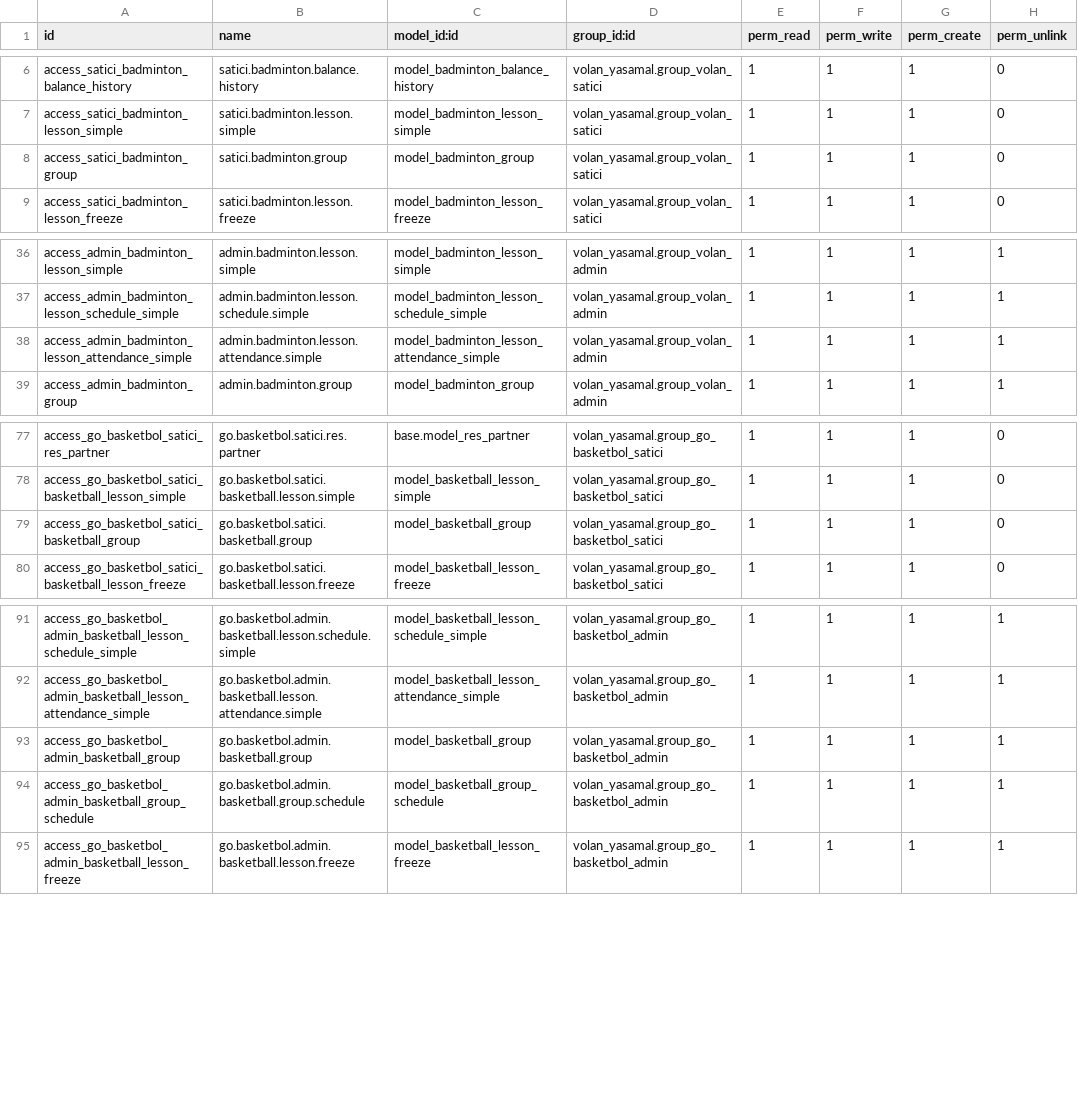
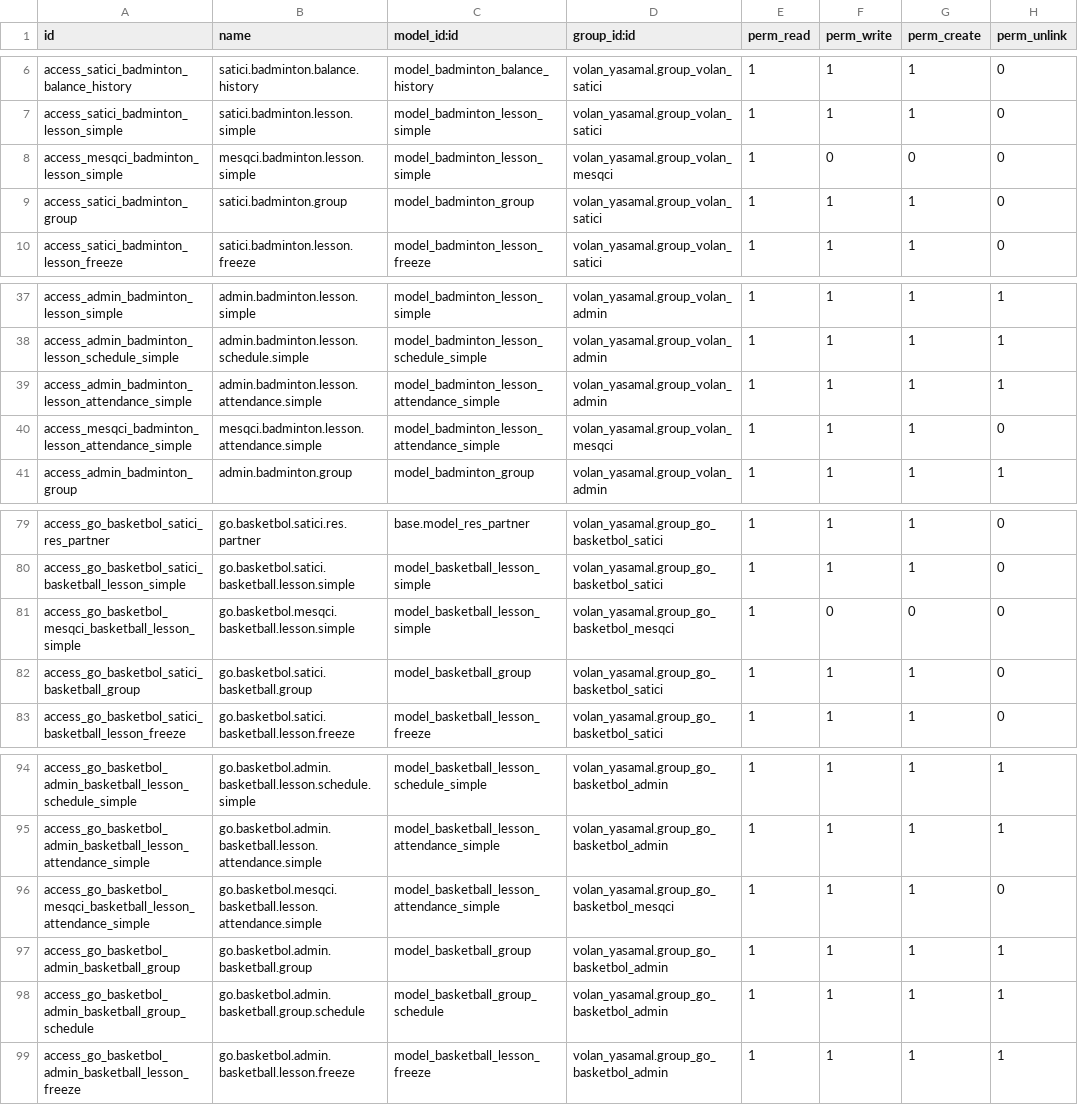
Before and after one commit to 7aim/BadmintonOdoo, a CSV file: security/ir.model.access.csv, drawn as a sheet; only a part is shown, gaps mark what is left out; the diff names each change by its address in the sheet, - before the commit and + after, or states it on an @@ line.

Commit message:
security deyisiklikleri

```diff
--- a/security/ir.model.access.csv
+++ b/security/ir.model.access.csv
+row 8: access_mesqci_badminton_lesson_simple | mesqci.badminton.lesson.simple | model_badminton_lesson_simple | volan_yasamal.group_volan_mesqci | 1 | 0 | 0 | 0
+row 40: access_mesqci_badminton_lesson_attendance_simple | mesqci.badminton.lesson.attendance.simple | model_badminton_lesson_attendance_simple | volan_yasamal.group_volan_mesqci | 1 | 1 | 1 | 0
+row 81: access_go_basketbol_mesqci_basketball_lesson_simple | go.basketbol.mesqci.basketball.lesson.simple | model_basketball_lesson_simple | volan_yasamal.group_go_basketbol_mesqci | 1 | 0 | 0 | 0
+row 96: access_go_basketbol_mesqci_basketball_lesson_attendance_simple | go.basketbol.mesqci.basketball.lesson.attendance.simple | model_basketball_lesson_attendance_simple | volan_yasamal.group_go_basketbol_mesqci | 1 | 1 | 1 | 0
```
